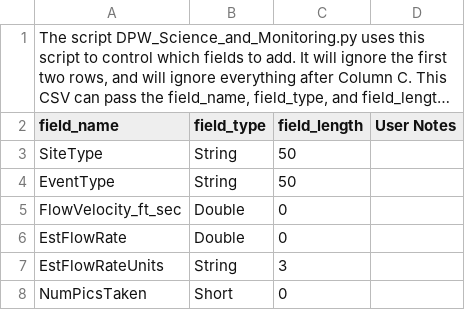
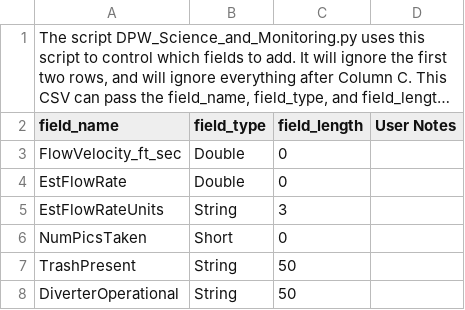
Before and after one commit to MikeDavidG2/dpw-watershed-monitoring, a CSV file: Control_Files/FieldsToAdd.csv, drawn as a sheet; long unchanged cells end in …; removed rows and columns are numbered as before the commit, all else as after; the diff names each change by its address in the sheet, - before the commit and + after, or states it on an @@ line.

```diff
--- a/Control_Files/FieldsToAdd.csv
+++ b/Control_Files/FieldsToAdd.csv
-row 3: SiteType | String | 50
-row 4: EventType | String | 50
+row 7: TrashPresent | String | 50
+row 8: DiverterOperational | String | 50
```
Also changed, not shown: Control_Files/FieldsToCalculate.csv, 1 other file.
